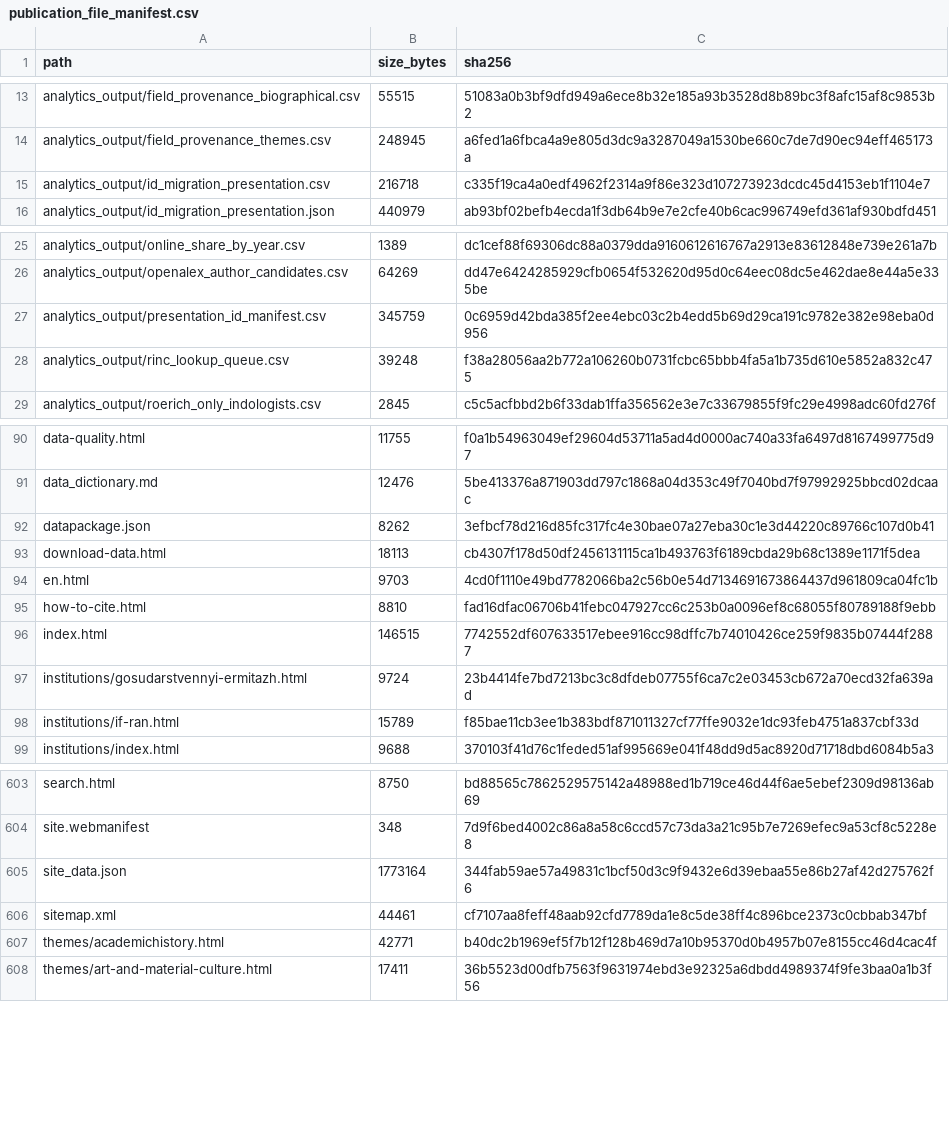
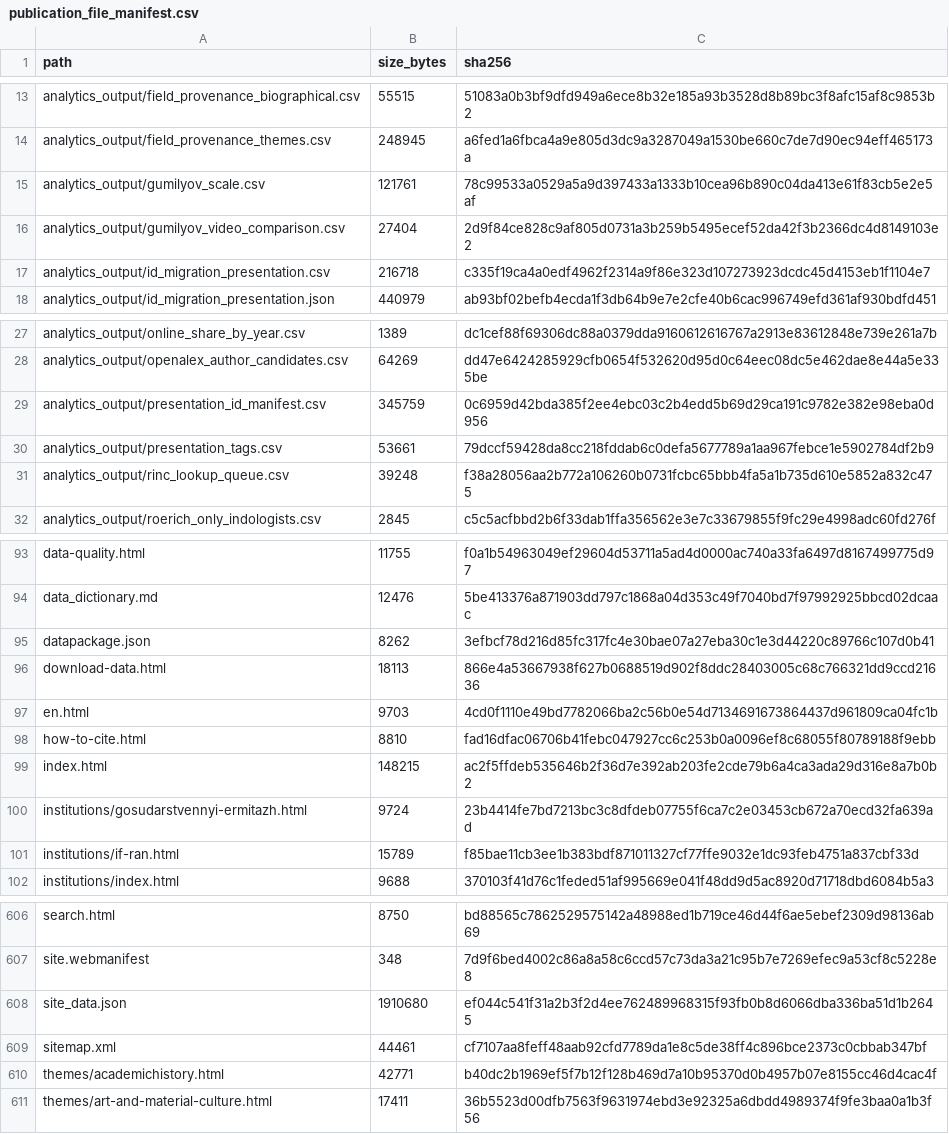
Before and after one commit to gasyoun/IndologyScholars, a CSV file: analytics_output/publication_file_manifest.csv, drawn as a sheet; only a part is shown, gaps mark what is left out.

Commit message:
feat: Add Gumilyov scale classification and micro-foci keyword tags

```diff
--- a/analytics_output/publication_file_manifest.csv
+++ b/analytics_output/publication_file_manifest.csv
@@ -14,2 +14,4 @@ analytics_output/field_provenance_biographical.csv,55515,51083a0b3bf9dfd949a6ece
 analytics_output/field_provenance_themes.csv,248945,a6fed1a6fbca4a9e805d3dc9a3287049a1530be660c7de7d90ec94eff465173a
+analytics_output/gumilyov_scale.csv,121761,78c99533a0529a5a9d397433a1333b10cea96b890c04da413e61f83cb5e2e5af
+analytics_output/gumilyov_video_comparison.csv,27404,2d9f84ce828c9af805d0731a3b259b5495ecef52da42f3b2366dc4d8149103e2
 analytics_output/id_migration_presentation.csv,216718,c335f19ca4a0edf4962f2314a9f86e323d107273923dcdc45d4153eb1f1104e7
@@ -27,2 +29,3 @@ analytics_output/openalex_author_candidates.csv,64269,dd47e6424285929cfb0654f532
 analytics_output/presentation_id_manifest.csv,345759,0c6959d42bda385f2ee4ebc03c2b4edd5b69d29ca191c9782e382e98eba0d956
+analytics_output/presentation_tags.csv,53661,79dccf59428da8cc218fddab6c0defa5677789a1aa967febce1e5902784df2b9
 analytics_output/rinc_lookup_queue.csv,39248,f38a28056aa2b772a106260b0731fcbc65bbb4fa5a1b735d610e5852a832c475
@@ -92,6 +95,6 @@ data_dictionary.md,12476,5be413376a871903dd797c1868a04d353c49f7040bd7f97992925bb
 datapackage.json,8262,3efbcf78d216d85fc317fc4e30bae07a27eba30c1e3d44220c89766c107d0b41
-download-data.html,18113,cb4307f178d50df2456131115ca1b493763f6189cbda29b68c1389e1171f5dea
+download-data.html,18113,866e4a53667938f627b0688519d902f8ddc28403005c68c766321dd9ccd21636
 en.html,9703,4cd0f1110e49bd7782066ba2c56b0e54d7134691673864437d961809ca04fc1b
 how-to-cite.html,8810,fad16dfac06706b41febc047927cc6c253b0a0096ef8c68055f80789188f9ebb
-index.html,146515,7742552df607633517ebee916cc98dffc7b74010426ce259f9835b07444f2887
+index.html,148215,ac2f5ffdeb535646b2f36d7e392ab203fe2cde79b6a4ca3ada29d316e8a7b0b2
 institutions/gosudarstvennyi-ermitazh.html,9724,23b4414fe7bd7213bc3c8dfdeb07755f6ca7c2e03453cb672a70ecd32fa639ad
@@ -604,3 +607,3 @@ search.html,8750,bd88565c7862529575142a48988ed1b719ce46d44f6ae5ebef2309d98136ab6
 site.webmanifest,348,7d9f6bed4002c86a8a58c6ccd57c73da3a21c95b7e7269efec9a53cf8c5228e8
-site_data.json,1773164,344fab59ae57a49831c1bcf50d3c9f9432e6d39ebaa55e86b27af42d275762f6
+site_data.json,1910680,ef044c541f31a2b3f2d4ee762489968315f93fb0b8d6066dba336ba51d1b2645
 sitemap.xml,44461,cf7107aa8feff48aab92cfd7789da1e8c5de38ff4c896bce2373c0cbbab347bf
```
Also changed, not shown: 27 other files.
